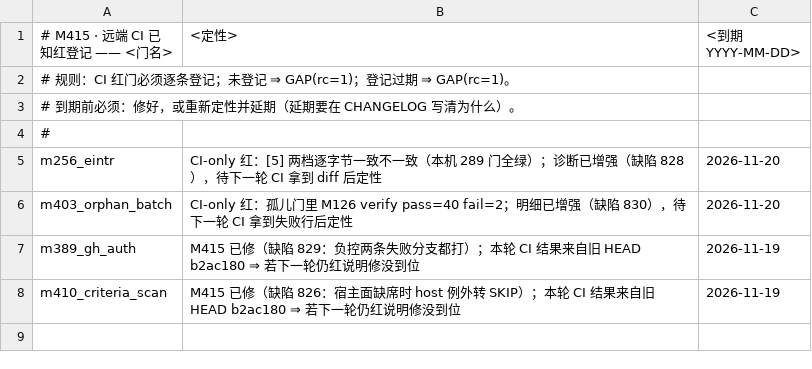
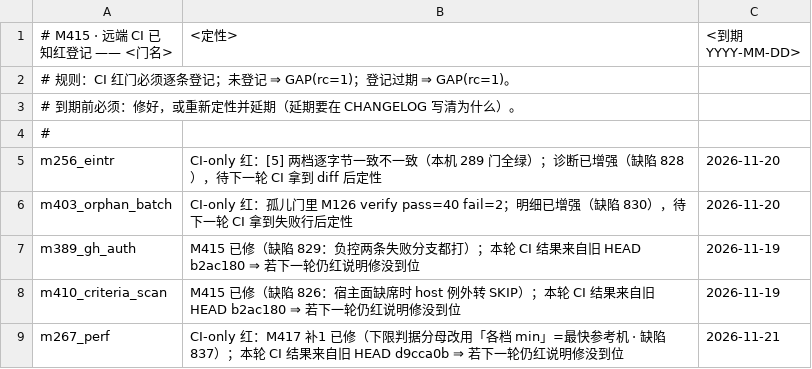
Before and after one commit to NanzhanGroup/PuXian, a TSV file: packaging/ci_known_red.tsv, drawn as a sheet.

Commit message:
M417 补1：性能门下限判据的分母改用最快参考机（缺陷 837 · 远端 CI 红真因）
远端 CI 44252125547 (d9cca0b) 报 m267_perf 红：mixed_vm 0.080× 触发 M303 下限判据。
根因不是「负载没跑」，是分母选错 —— 下限判据沿用选定档（CI 上 = 各档 max = 最慢参考机）：
  · CI 机器本身比最慢机快 3.11×（fib28_vm 锚点：0.5146 vs 本机 1.6040）
  · M396（dict 桶索引 + 缺陷 756）又把 dict+str 类负载提速约 3.9×
      （本机与 e5-2682 档同速：fib 1.03×，而 mixed_vm 0.2473 vs 0.9673 = 0.256×）
  · 归一化 0.0772 × 3.11 = 0.240s ≈ 本机 0.247s ⇒ 负载确实跑满 20 万次
两笔正当原因相乘 ⇒ 0.080× 越线，真优化被判成「没跑」。

修法：下限判据分母改为各档逐负载 min（FLOOR 源 · M267_FLOOR_DIR 可覆盖），
上限判据（回归）不动；NC-E 改为放大分母源 ⇒ 6/6 负控仍全红。
本地实测：verify.sh --only mixed_vm/mixed_c/fib28_vm = 31 通过 0 失败；--neg 6/6。
副作用面：门脚本 + 两份文档 + ci_known_red 登记（m267_perf，到期 2026-11-21）；不改 runtime、不改基线数值。

```diff
--- a/packaging/ci_known_red.tsv
+++ b/packaging/ci_known_red.tsv
@@ -8 +8,2 @@ m389_gh_auth	M415 已修（缺陷 829：负控两条失败分支都打）；本
 m410_criteria_scan	M415 已修（缺陷 826：宿主面缺席时 host 例外转 SKIP）；本轮 CI 结果来自旧 HEAD b2ac180 ⇒ 若下一轮仍红说明修没到位	2026-11-19
+m267_perf	CI-only 红：M417 补1 已修（下限判据分母改用「各档 min」=最快参考机 · 缺陷 837）；本轮 CI 结果来自旧 HEAD d9cca0b ⇒ 若下一轮仍红说明修没到位	2026-11-21
```
Also changed, not shown: 4 other files.
